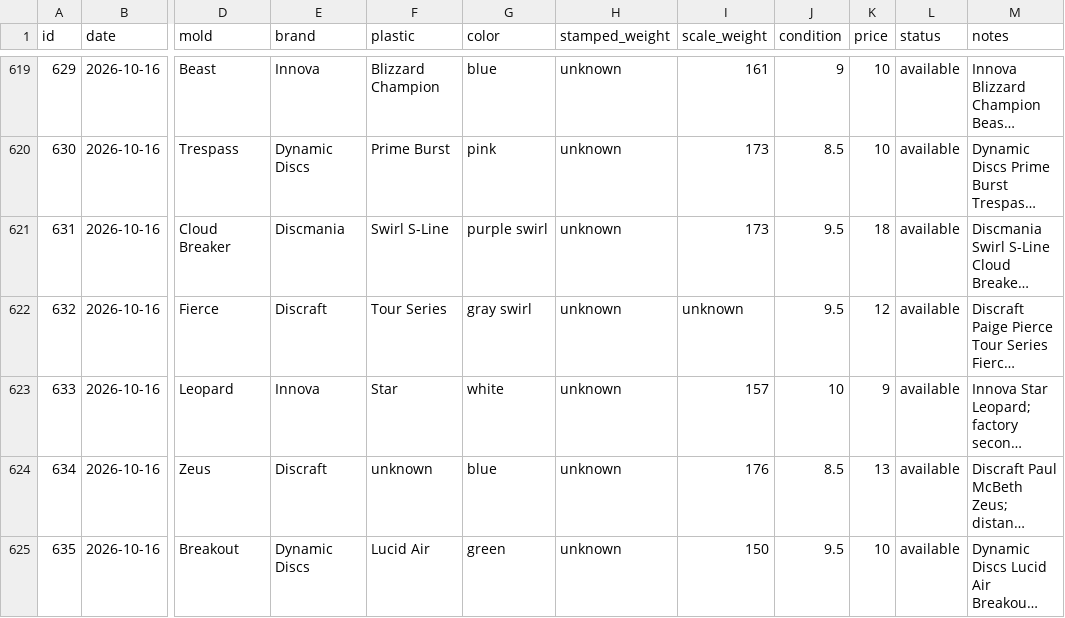
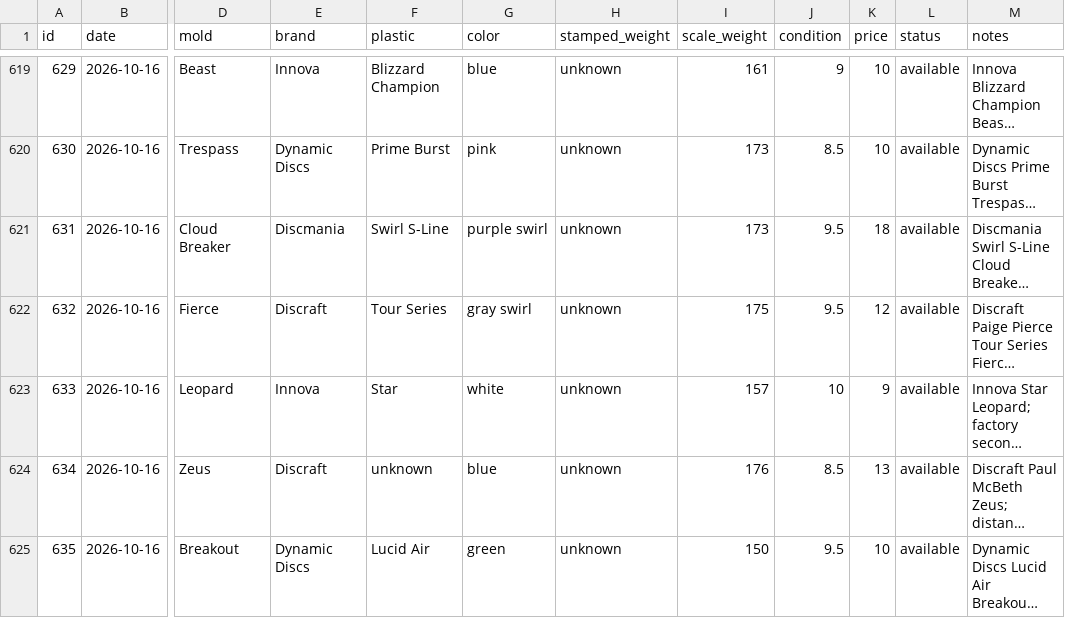
Before and after one commit to summitaiautomations-ui/juddy, a CSV file: disc-pics-data/inventory.csv, drawn as a sheet; only a part is shown, gaps mark what is left out; long unchanged cells end in …; the diff names each change by its address in the sheet, - before the commit and + after, or states it on an @@ line.

Commit message:
632 weight 175

```diff
--- a/disc-pics-data/inventory.csv
+++ b/disc-pics-data/inventory.csv
-I622 (scale_weight): unknown
+I622 (scale_weight): 175
```
Also changed, not shown: disc-pics-data/sheet.csv.
